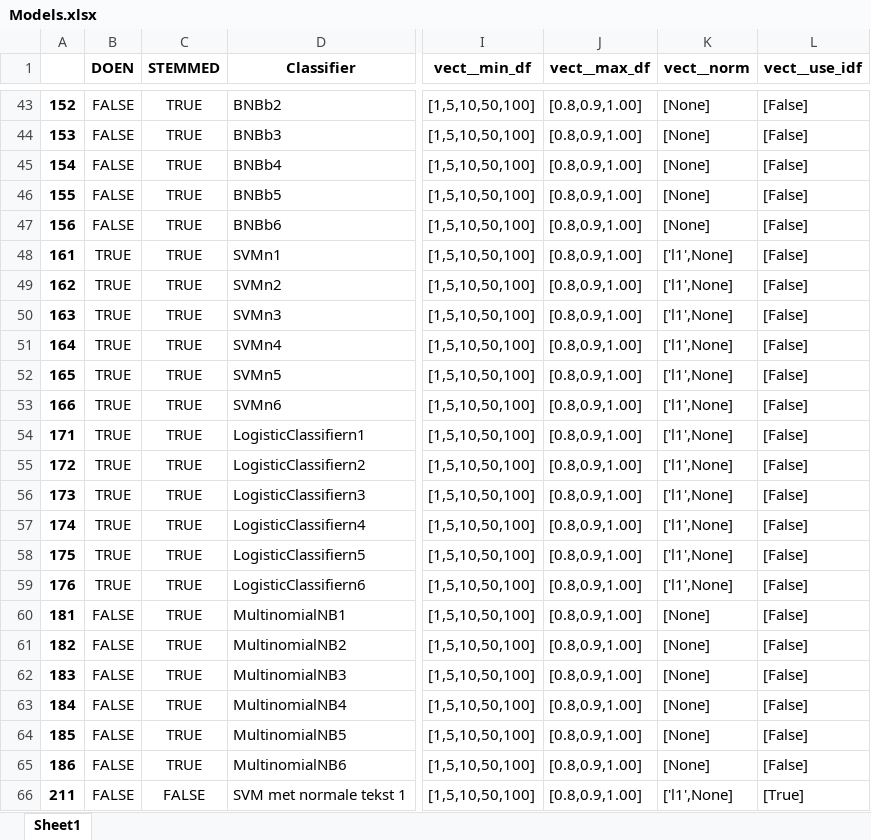
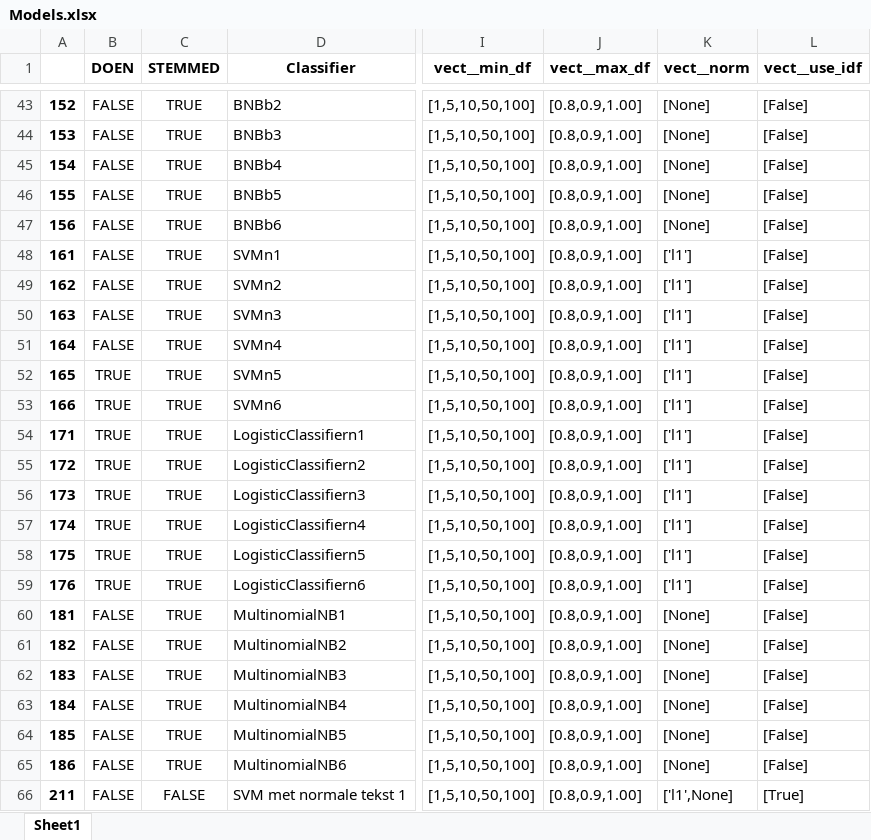
Before and after one commit to jaspervanderheide/Scriptie-Sprekers-TK, an Excel workbook: Models.xlsx, sheet Sheet1, drawn as a sheet; only a part is shown, gaps mark what is left out; values as stored, in another font and other column widths than the file's, no borders; the diff names each change by its address in the sheet, - before the commit and + after, or states it on an @@ line.

```diff
--- a/Models.xlsx (sheet Sheet1)
+++ b/Models.xlsx (sheet Sheet1)
-B48:B51 (DOEN): TRUE
+B48:B51 (DOEN): FALSE
-K48:K59 (vect__norm): ['l1',None]
+K48:K59 (vect__norm): ['l1']
```
Also changed, not shown: 17 other files.
